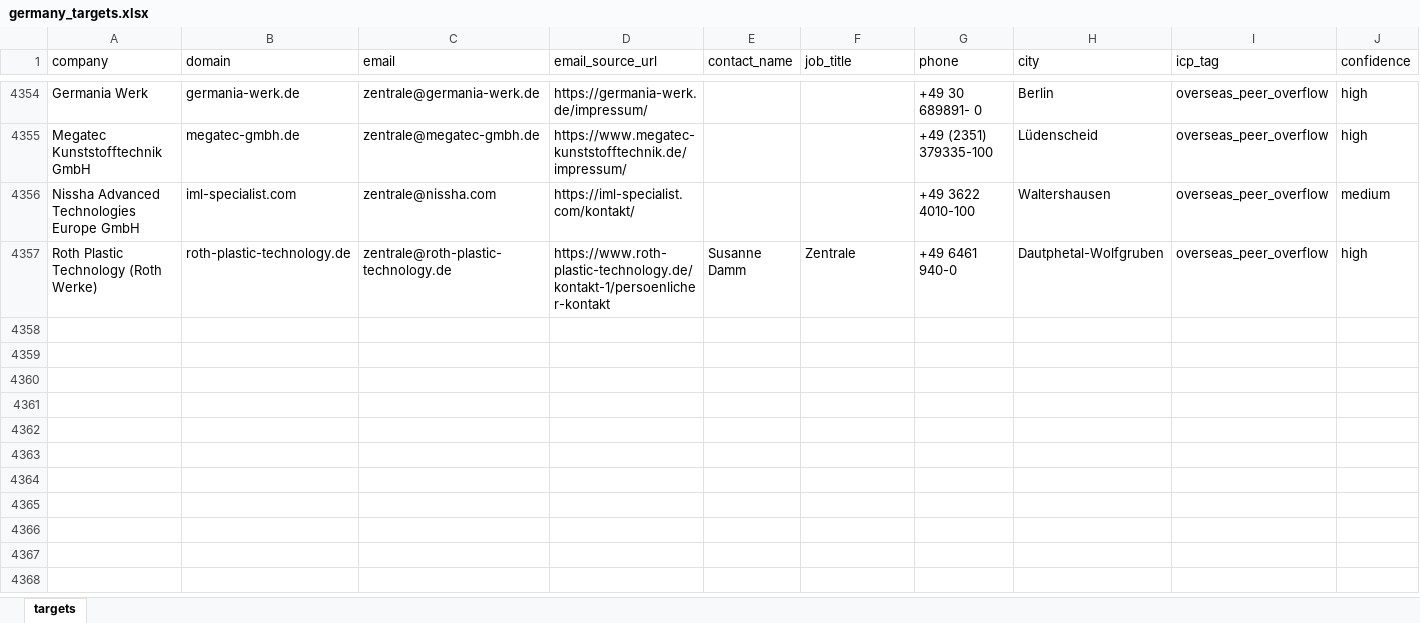
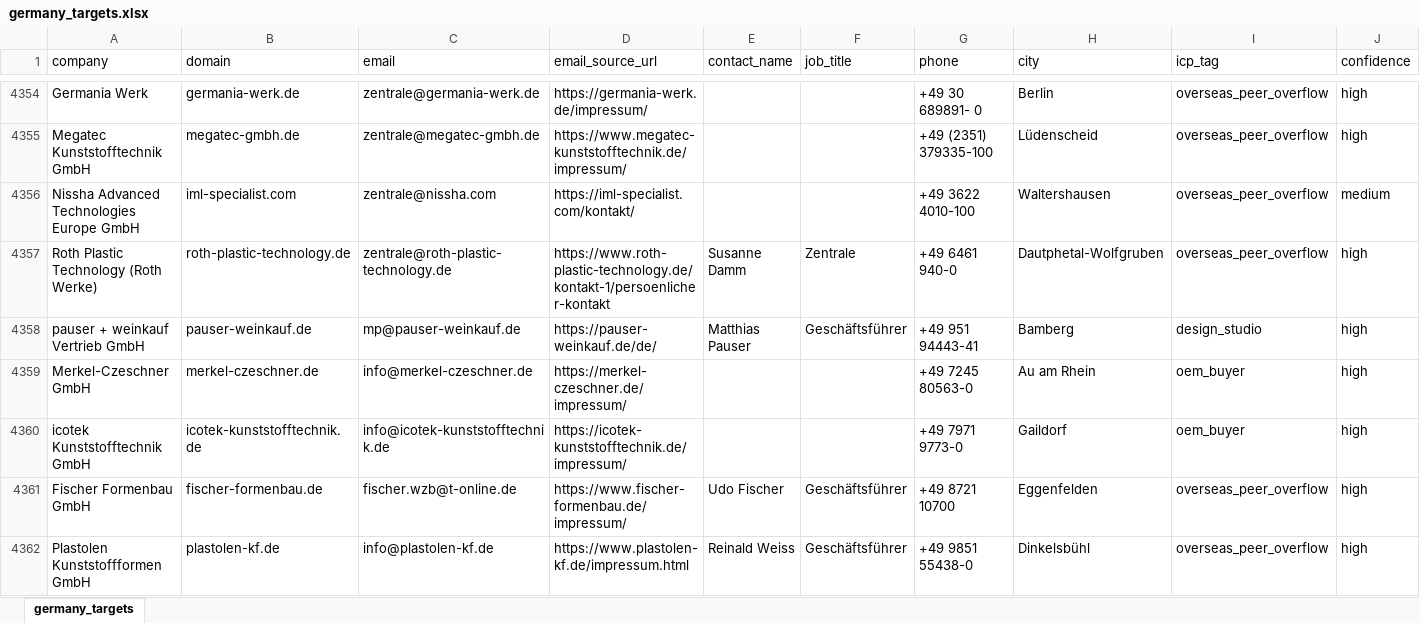
Before and after one commit to lee-lwj/ai, an Excel workbook: mouldible-export-ai/data/germany_targets.xlsx, sheet germany_targets, drawn as a sheet; only a part is shown, gaps mark what is left out; values as stored, in another font and other column widths than the file's, no borders; rows hold the shown columns only; the diff names each change by its address in the sheet, - before the commit and + after, or states it on an @@ line.

```diff
--- a/mouldible-export-ai/data/germany_targets.xlsx (sheet germany_targets)
+++ b/mouldible-export-ai/data/germany_targets.xlsx (sheet germany_targets)
-sheet tab: targets
+sheet tab: germany_targets
+row 4358: pauser + weinkauf Vertrieb GmbH | pauser-weinkauf.de | mp@pauser-weinkauf.de | https://pauser-weinkauf.de/de/ | Matthias Pauser | Geschäftsführer | +49 951 94443-41 | Bamberg | design_studio | high
+row 4359: Merkel-Czeschner GmbH | merkel-czeschner.de | info@merkel-czeschner.de | https://merkel-czeschner.de/impressum/ |  |  | +49 7245 80563-0 | Au am Rhein | oem_buyer | high
+row 4360: icotek Kunststofftechnik GmbH | icotek-kunststofftechnik.de | info@icotek-kunststofftechnik.de | https://icotek-kunststofftechnik.de/impressum/ |  |  | +49 7971 9773-0 | Gaildorf | oem_buyer | high
+row 4361: Fischer Formenbau GmbH | fischer-formenbau.de | fischer.wzb@t-online.de | https://www.fischer-formenbau.de/impressum/ | Udo Fischer | Geschäftsführer | +49 8721 10700 | Eggenfelden | overseas_peer_overflow | high
+row 4362: Plastolen Kunststoffformen GmbH | plastolen-kf.de | info@plastolen-kf.de | https://www.plastolen-kf.de/impressum.html | Reinald Weiss | Geschäftsführer | +49 9851 55438-0 | Dinkelsbühl | overseas_peer_overflow | high
```
Also changed, not shown: 7 other files.
